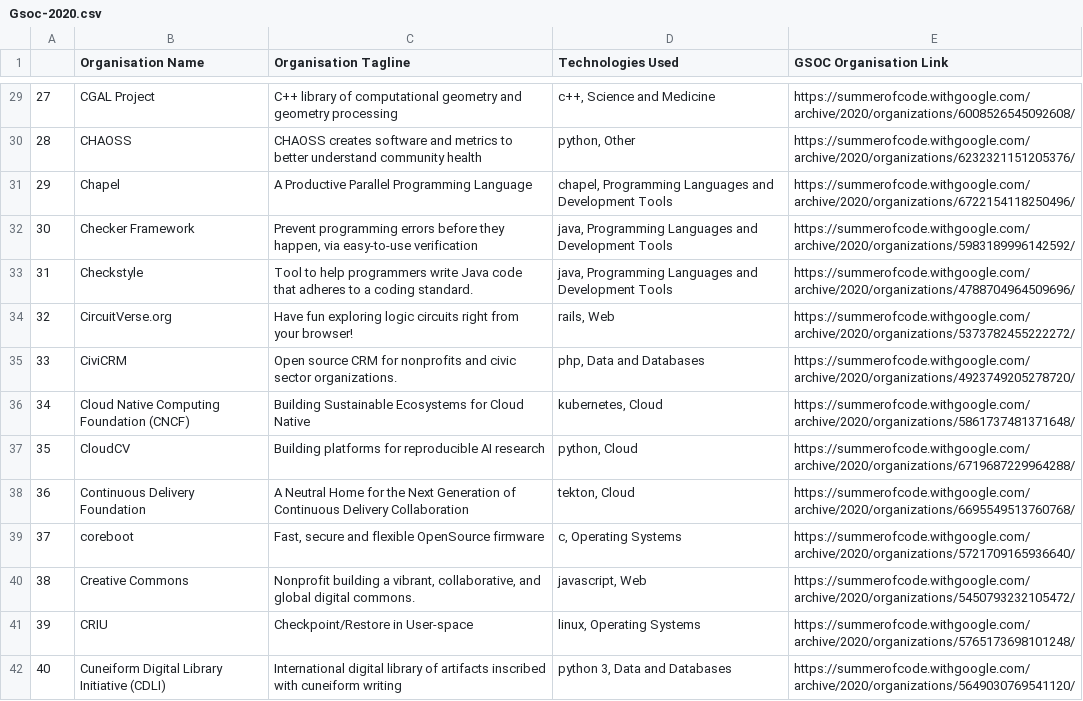
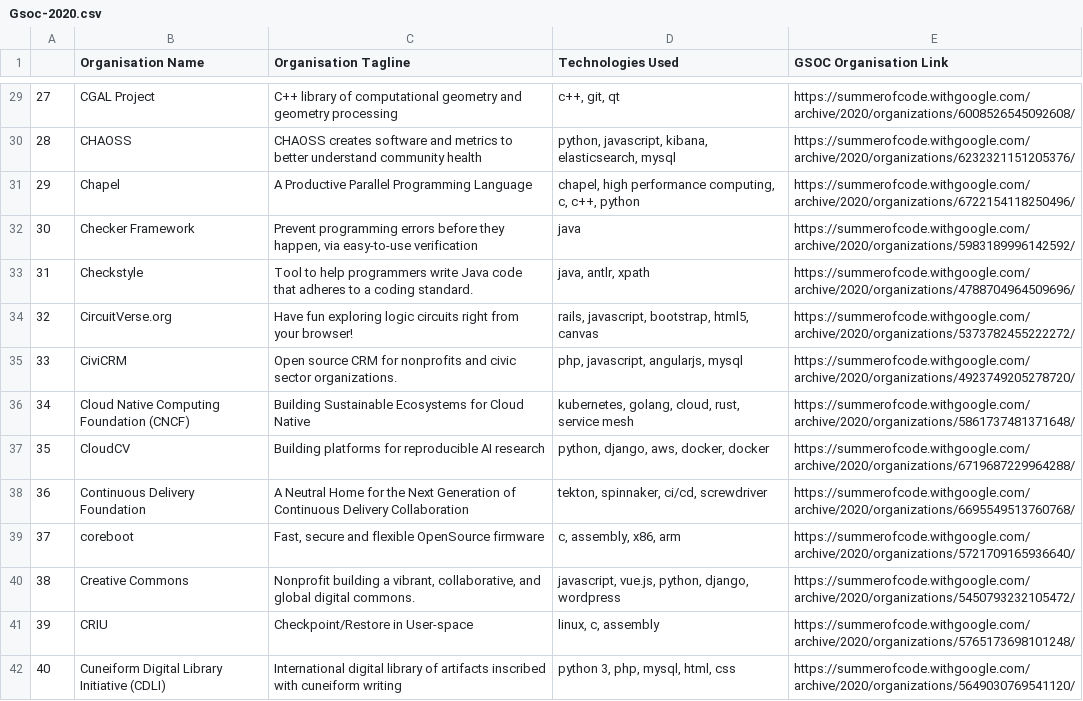
Before and after one commit to bhaveshgoel07/GSOC-data-scraper, a CSV file: Gsoc-2020.csv, drawn as a sheet; only a part is shown, gaps mark what is left out; the diff covers the shown part only.

```diff
--- a/Gsoc-2020.csv
+++ b/Gsoc-2020.csv
@@ -29,14 +29,14 @@
-27,CGAL Project,C++ library of computational geometry and geometry processing,"c++,  Science and Medicine",https://summerofcode.withgoogle.com/archive/2020/organizations/6008526545092608/
-28,CHAOSS,CHAOSS creates software and metrics to better understand community health,"python,  Other",https://summerofcode.withgoogle.com/archive/2020/organizations/6232321151205376/
-29,Chapel,A Productive Parallel Programming Language,"chapel,  Programming Languages and Development Tools",https://summerofcode.withgoogle.com/archive/2020/organizations/6722154118250496/
-30,Checker Framework,"Prevent programming errors before they happen, via easy-to-use verification","java,  Programming Languages and Development Tools",https://summerofcode.withgoogle.com/archive/2020/organizations/5983189996142592/
-31,Checkstyle,Tool to help programmers write Java code that adheres to a coding standard.,"java,  Programming Languages and Development Tools",https://summerofcode.withgoogle.com/archive/2020/organizations/4788704964509696/
-32,CircuitVerse.org,Have fun exploring logic circuits right from your browser!,"rails,  Web",https://summerofcode.withgoogle.com/archive/2020/organizations/5373782455222272/
-33,CiviCRM,Open source CRM for nonprofits and civic sector organizations.,"php,  Data and Databases",https://summerofcode.withgoogle.com/archive/2020/organizations/4923749205278720/
-34,Cloud Native Computing Foundation (CNCF),Building Sustainable Ecosystems for Cloud Native,"kubernetes,  Cloud",https://summerofcode.withgoogle.com/archive/2020/organizations/5861737481371648/
-35,CloudCV,Building platforms for reproducible AI research,"python,  Cloud",https://summerofcode.withgoogle.com/archive/2020/organizations/6719687229964288/
-36,Continuous Delivery Foundation,A Neutral Home for the Next Generation of Continuous Delivery Collaboration,"tekton,  Cloud",https://summerofcode.withgoogle.com/archive/2020/organizations/6695549513760768/
-37,coreboot,"Fast, secure and flexible OpenSource firmware","c,  Operating Systems",https://summerofcode.withgoogle.com/archive/2020/organizations/5721709165936640/
-38,Creative Commons,"Nonprofit building a vibrant, collaborative, and global digital commons.","javascript,  Web",https://summerofcode.withgoogle.com/archive/2020/organizations/5450793232105472/
-39,CRIU,Checkpoint/Restore in User-space,"linux,  Operating Systems",https://summerofcode.withgoogle.com/archive/2020/organizations/5765173698101248/
-40,Cuneiform Digital Library Initiative (CDLI),International digital library of artifacts inscribed with cuneiform writing,"python 3,  Data and Databases",https://summerofcode.withgoogle.com/archive/2020/organizations/5649030769541120/
+27,CGAL Project,C++ library of computational geometry and geometry processing,"c++,  git,  qt",https://summerofcode.withgoogle.com/archive/2020/organizations/6008526545092608/
+28,CHAOSS,CHAOSS creates software and metrics to better understand community health,"python,  javascript,  kibana,  elasticsearch,  mysql",https://summerofcode.withgoogle.com/archive/2020/organizations/6232321151205376/
+29,Chapel,A Productive Parallel Programming Language,"chapel,  high performance computing,  c,  c++,  python",https://summerofcode.withgoogle.com/archive/2020/organizations/6722154118250496/
+30,Checker Framework,"Prevent programming errors before they happen, via easy-to-use verification",java,https://summerofcode.withgoogle.com/archive/2020/organizations/5983189996142592/
+31,Checkstyle,Tool to help programmers write Java code that adheres to a coding standard.,"java,  antlr,  xpath",https://summerofcode.withgoogle.com/archive/2020/organizations/4788704964509696/
+32,CircuitVerse.org,Have fun exploring logic circuits right from your browser!,"rails,  javascript,  bootstrap,  html5,  canvas",https://summerofcode.withgoogle.com/archive/2020/organizations/5373782455222272/
+33,CiviCRM,Open source CRM for nonprofits and civic sector organizations.,"php,  javascript,  angularjs,  mysql",https://summerofcode.withgoogle.com/archive/2020/organizations/4923749205278720/
+34,Cloud Native Computing Foundation (CNCF),Building Sustainable Ecosystems for Cloud Native,"kubernetes,  golang,  cloud,  rust,  service mesh",https://summerofcode.withgoogle.com/archive/2020/organizations/5861737481371648/
+35,CloudCV,Building platforms for reproducible AI research,"python,  django,  aws,  docker,  docker",https://summerofcode.withgoogle.com/archive/2020/organizations/6719687229964288/
+36,Continuous Delivery Foundation,A Neutral Home for the Next Generation of Continuous Delivery Collaboration,"tekton,  spinnaker,  ci/cd,  screwdriver",https://summerofcode.withgoogle.com/archive/2020/organizations/6695549513760768/
+37,coreboot,"Fast, secure and flexible OpenSource firmware","c,  assembly,  x86,  arm",https://summerofcode.withgoogle.com/archive/2020/organizations/5721709165936640/
+38,Creative Commons,"Nonprofit building a vibrant, collaborative, and global digital commons.","javascript,  vue.js,  python,  django,  wordpress",https://summerofcode.withgoogle.com/archive/2020/organizations/5450793232105472/
+39,CRIU,Checkpoint/Restore in User-space,"linux,  c,  assembly",https://summerofcode.withgoogle.com/archive/2020/organizations/5765173698101248/
+40,Cuneiform Digital Library Initiative (CDLI),International digital library of artifacts inscribed with cuneiform writing,"python 3,  php,  mysql,  html,  css",https://summerofcode.withgoogle.com/archive/2020/organizations/5649030769541120/
```
Also changed, not shown: 184 edited cells elsewhere in this file, Gsoc-2016.csv, Gsoc-2017.csv, 3 other files.
